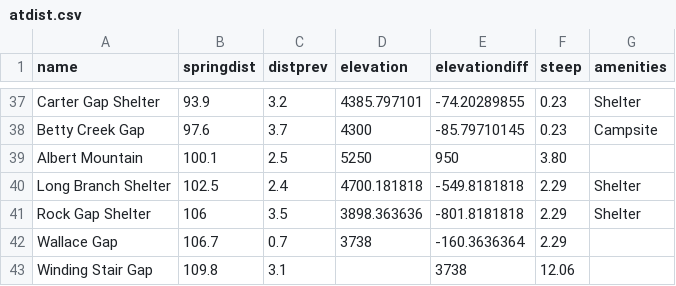
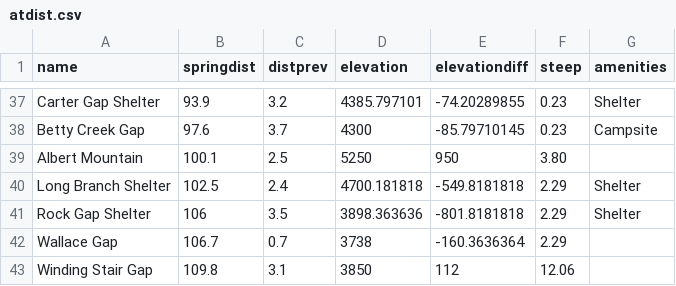
Before and after one commit to jpecoraro342/AT-Distance-Calculator, a CSV file: atdist.csv, drawn as a sheet; only a part is shown, gaps mark what is left out.

```diff
--- a/atdist.csv
+++ b/atdist.csv
@@ -42,2 +42,2 @@ Rock Gap Shelter,106,3.5,3898.363636,-801.8181818, 2.29 ,Shelter
 Wallace Gap,106.7,0.7,3738,-160.3636364, 2.29 ,
-Winding Stair Gap,109.8,3.1,,3738, 12.06 ,
+Winding Stair Gap,109.8,3.1,3850,112, 12.06 ,
```
Also changed, not shown: 2 other files.
